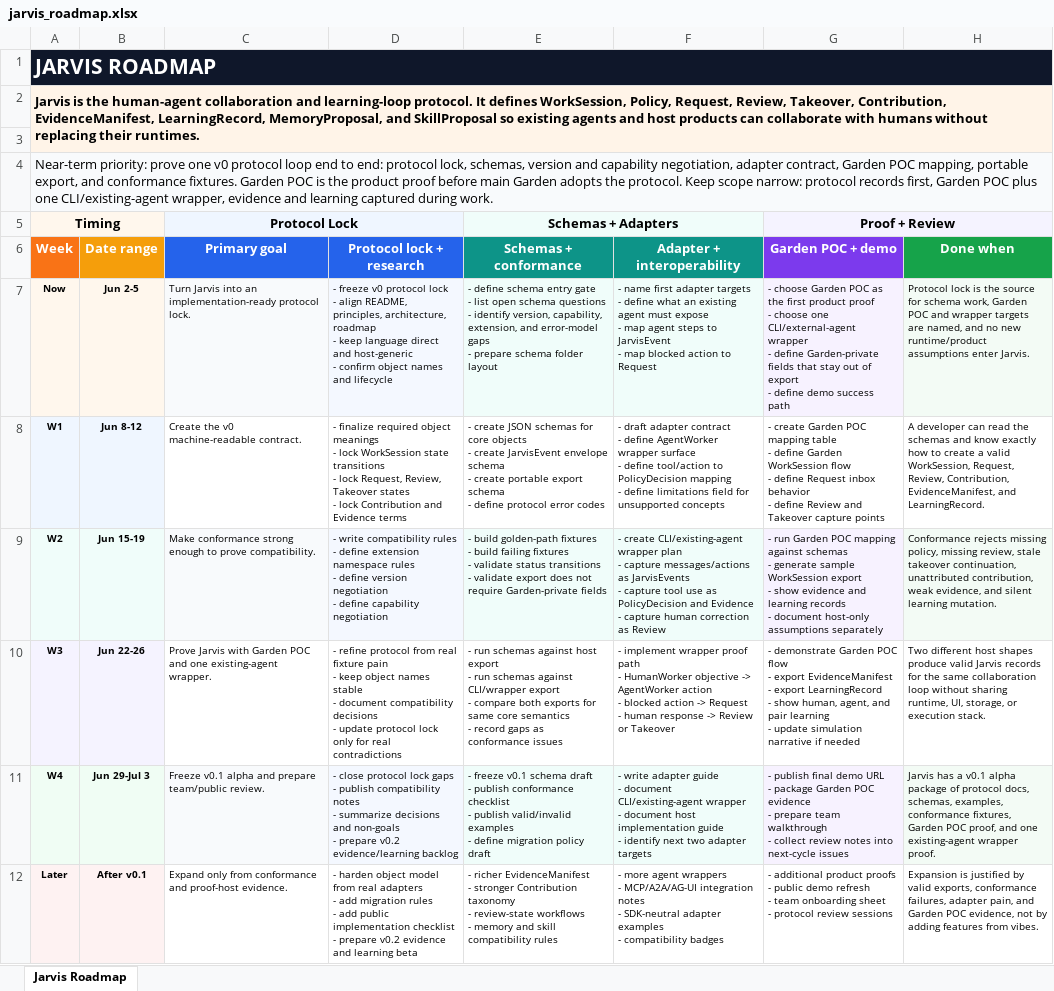
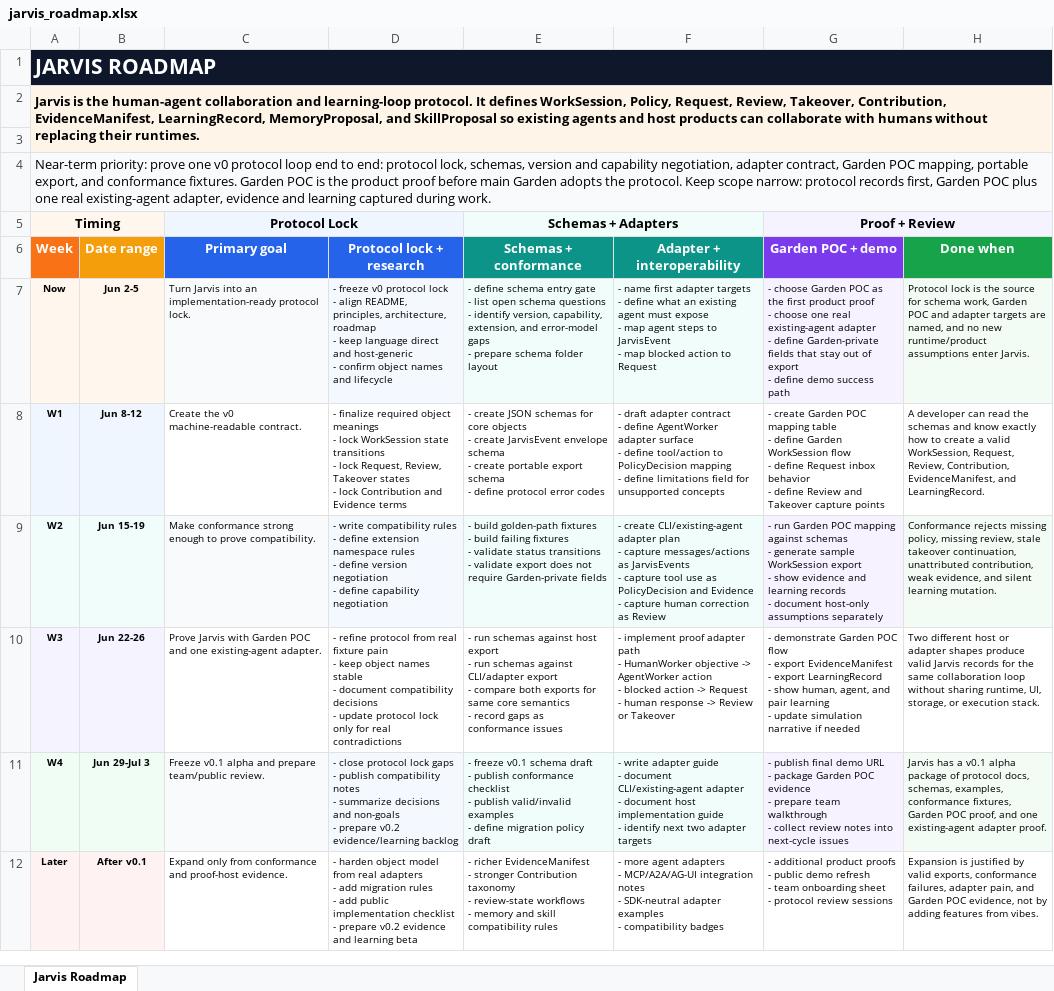
Before and after one commit to Flow-Research/jarvis, an Excel workbook: docs/planning/sheets/jarvis_roadmap.xlsx, sheet Jarvis Roadmap, drawn as a sheet; values as stored, in another font and other column widths than the file's, no borders; ↵ is a line break in a cell; the diff names each change by its address in the sheet, - before the commit and + after, or states it on an @@ line.

Commit message:
Ground protocol architecture decisions

```diff
--- a/docs/planning/sheets/jarvis_roadmap.xlsx (sheet Jarvis Roadmap)
+++ b/docs/planning/sheets/jarvis_roadmap.xlsx (sheet Jarvis Roadmap)
-A4 (Week): …plus one CLI/existing-agent wrapper, evidence and…
+A4 (Week): …plus one real existing-agent adapter, evidence and…
-G7 (Garden POC + demo): …choose one CLI/external-agent wrapper ↵ - define…
+G7 (Garden POC + demo): …choose one real existing-agent adapter ↵ - define…
-H7 (Done when): …POC and wrapper targets are…
+H7 (Done when): …POC and adapter targets are…
-F8 (Adapter + interoperability): …define AgentWorker wrapper surface ↵ -…
+F8 (Adapter + interoperability): …define AgentWorker adapter surface ↵ -…
-F9 (Adapter + interoperability): …create CLI/existing-agent wrapper plan ↵ -…
+F9 (Adapter + interoperability): …create CLI/existing-agent adapter plan ↵ -…
-C10 (Primary goal): …one existing-agent wrapper.
+C10 (Primary goal): …one existing-agent adapter.
-E10 (Schemas + conformance): …schemas against CLI/wrapper export ↵ -…
+E10 (Schemas + conformance): …schemas against CLI/adapter export ↵ -…
-F10 (Adapter + interoperability): - implement wrapper proof path ↵ -…
+F10 (Adapter + interoperability): - implement proof adapter path ↵ -…
-H10 (Done when): …different host shapes produce…
+H10 (Done when): …different host or adapter shapes produce…
-F11 (Adapter + interoperability): …document CLI/existing-agent wrapper ↵ - document…
+F11 (Adapter + interoperability): …document CLI/existing-agent adapter ↵ - document…
-H11 (Done when): …one existing-agent wrapper proof.
+H11 (Done when): …one existing-agent adapter proof.
-F12 (Adapter + interoperability): …more agent wrappers ↵ - MCP/A2A/AG-UI…
+F12 (Adapter + interoperability): …more agent adapters ↵ - MCP/A2A/AG-UI…
```
Also changed, not shown: 16 other files.
